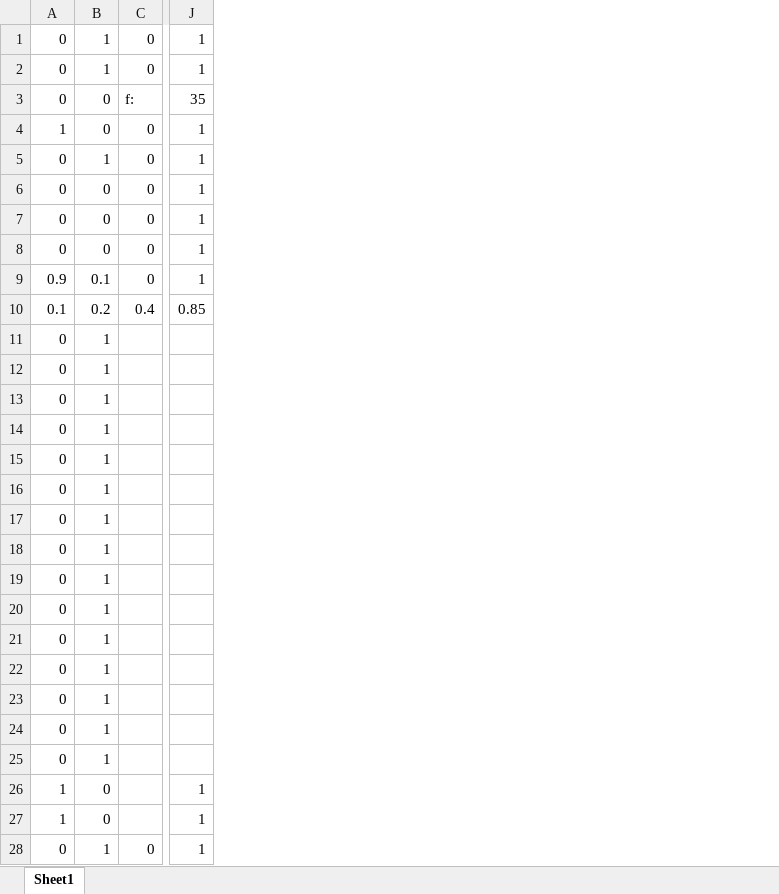
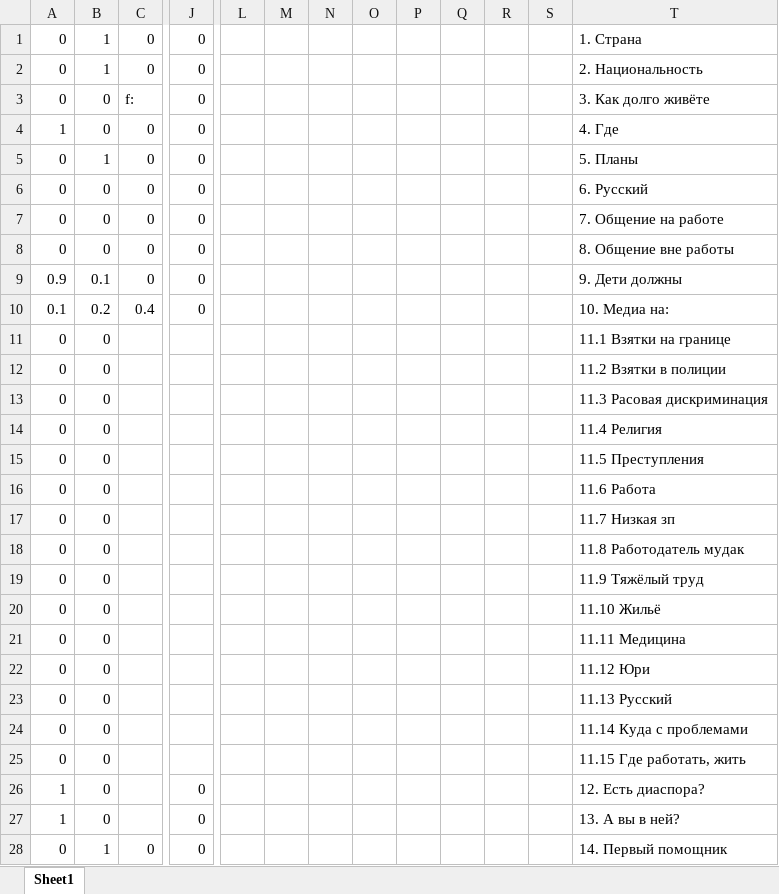
Before and after one commit to isbur/dissertation, an Excel workbook: Месиво/Армяне Очень Зажиточные (через студентов).xlsm, sheet Sheet1, drawn as a sheet; only a part is shown, gaps mark what is left out; values as stored, in another font and other column widths than the file's, no borders; charts and pictures not drawn; removed rows and columns are numbered as before the commit, all else as after; the diff names each change by its address in the sheet, - before the commit and + after, or states it on an @@ line.

```diff
--- a/Месиво/Армяне Очень Зажиточные (через студентов).xlsm (sheet Sheet1)
+++ b/Месиво/Армяне Очень Зажиточные (через студентов).xlsm (sheet Sheet1)
-column J, rows 1-28: 1 | 1 | 35 | 1 | 1 | 1 | 1 | 1 | 1 | 0.85 |  |  |  |  |  |  |  |  |  |  |  |  |  |  |  | 1 | 1 | 1
+column J, rows 1-28: 0 | 0 | 0 | 0 | 0 | 0 | 0 | 0 | 0 | 0 |  |  |  |  |  |  |  |  |  |  |  |  |  |  |  | 0 | 0 | 0
+column L, empty
+column M, empty
+column N, empty
+column O, empty
+column P, empty
+column Q, empty
+column R, empty
+column S, empty
+column T, rows 1-28: 1. Страна | 2. Национальность | 3. Как долго живёте | 4. Где | 5. Планы | 6. Русский | 7. Общение на работе | 8. Общение вне работы | 9. Дети должны | 10. Медиа на: | 11.1 Взятки на границе | 11.2 Взятки в полиции | 11.3 Расовая дискриминация | 11.4 Религия | 11.5 Преступления | 11.6 Работа | 11.7 Низкая зп | 11.8 Работодатель мудак | 11.9 Тяжёлый труд | 11.10 Жильё | 11.11 Медицина | 11.12 Юри | 11.13 Русский | 11.14 Куда с проблемами | 11.15 Где работать, жить | 12. Есть диаспора? | 13. А вы в ней? | 14. Первый помощник
-B11:B25: 1
+B11:B25: 0
```
Also changed, not shown: charts or pictures, Месиво/Армяне.xlsm, Месиво/Казахи без российского обрахования.xlsm, 7 other files.
